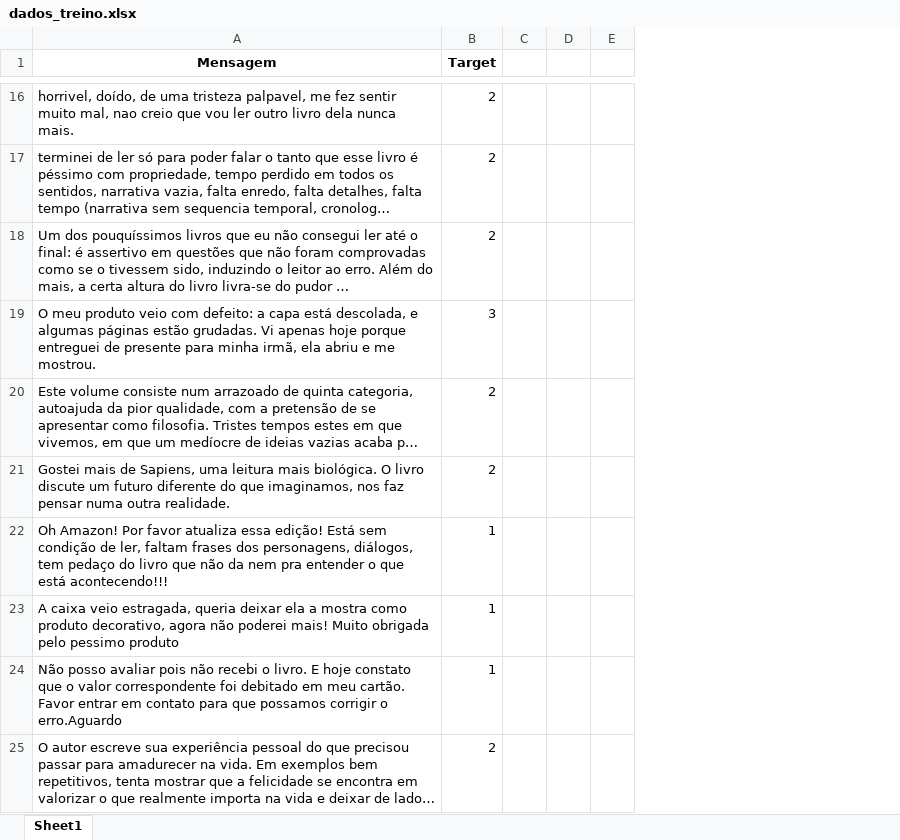
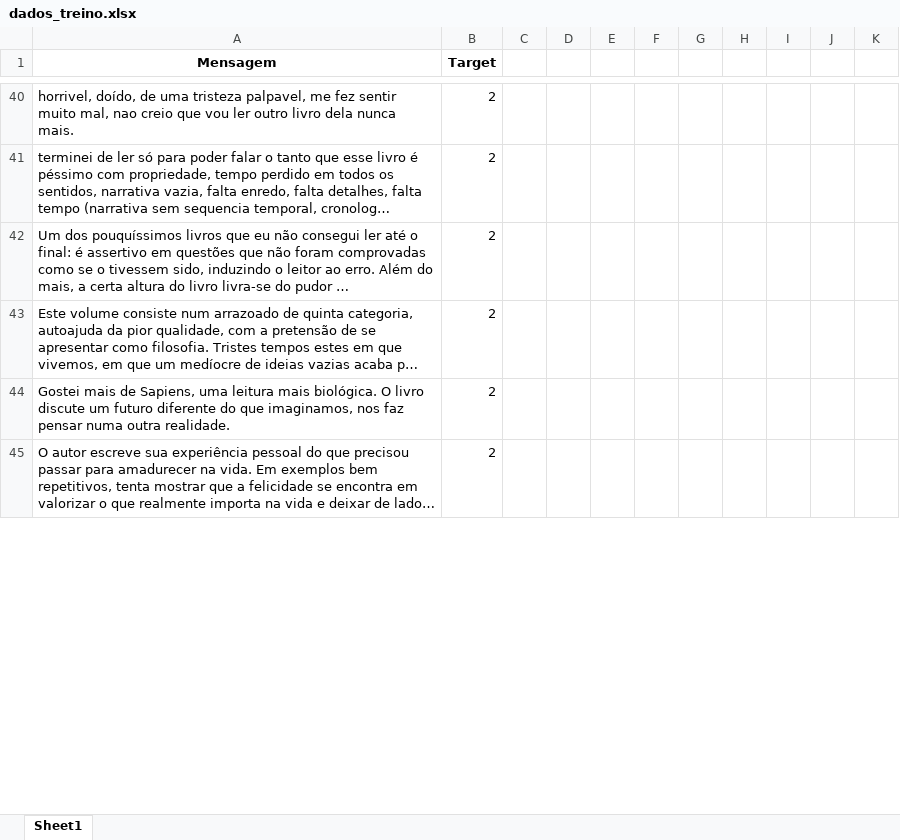
Before and after one commit to Phvr06/cdados-p1, an Excel workbook: dados_treino.xlsx, sheet Sheet1, drawn as a sheet; only a part is shown, gaps mark what is left out; long unchanged cells end in …; values as stored, in another font and other column widths than the file's, no borders; removed rows and columns are numbered as before the commit, all else as after; the diff covers the shown part only; the diff names each change by its address in the sheet, - before the commit and + after, or states it on an @@ line.

```diff
--- a/dados_treino.xlsx (sheet Sheet1)
+++ b/dados_treino.xlsx (sheet Sheet1)
+column D, empty
+column E, empty
+column F, empty
+column G, empty
+column H, empty
+column I, empty
@@ row 19 moved to row 63: O meu produto veio com defeito: a capa e… @@
-row 22: Oh Amazon! Por favor atualiza essa edição! Está sem condição de ler, faltam frases dos personagens, diálogos, tem pedaço do livro que não da nem pra entender o que está acontecendo!!! | 1
-row 23: A caixa veio estragada, queria deixar ela a mostra como produto decorativo, agora não poderei mais! Muito obrigada pelo pessimo produto | 1
-row 24: Não posso avaliar pois não recebi o livro. E hoje constato que o valor correspondente foi debitado em meu cartão. Favor entrar em contato para que possamos corrigir o erro.Aguardo | 1
```
Also changed, not shown: 4 added rows, 211 removed rows, 30 moved rows, 5 edited cells and merged cells elsewhere in this sheet, 2 other files.
